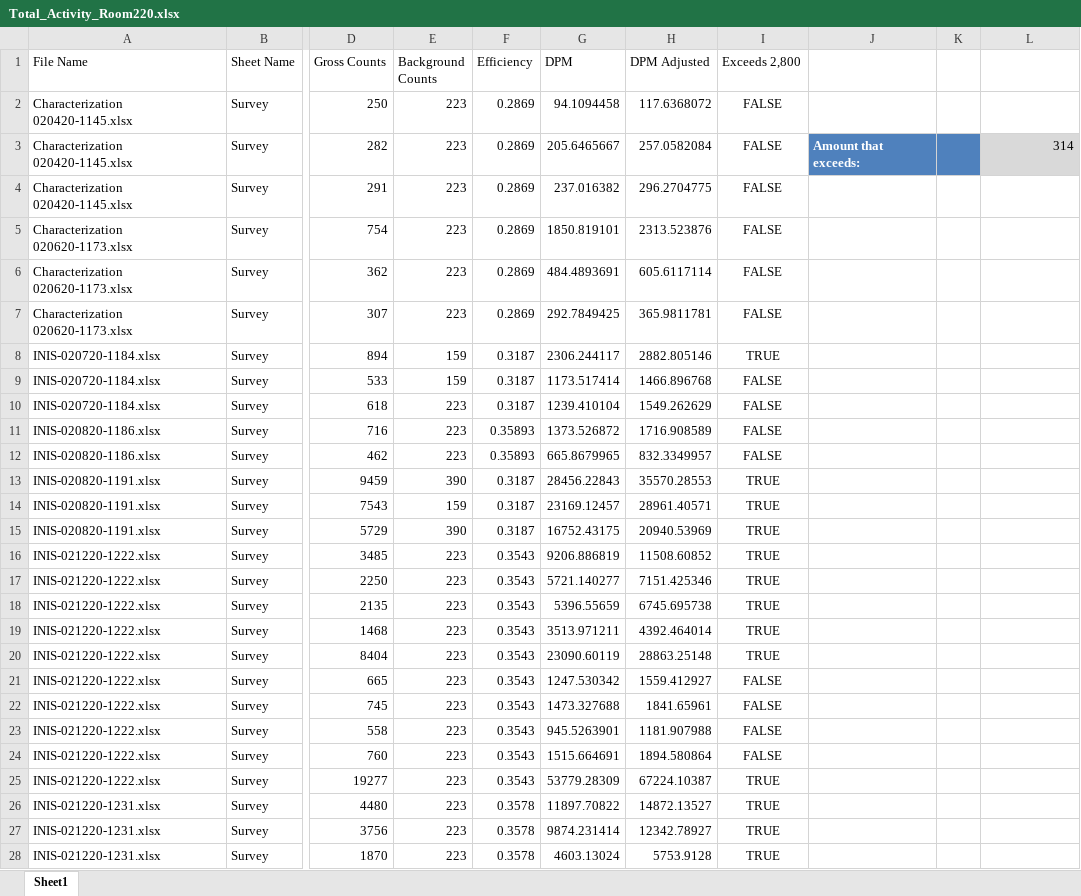
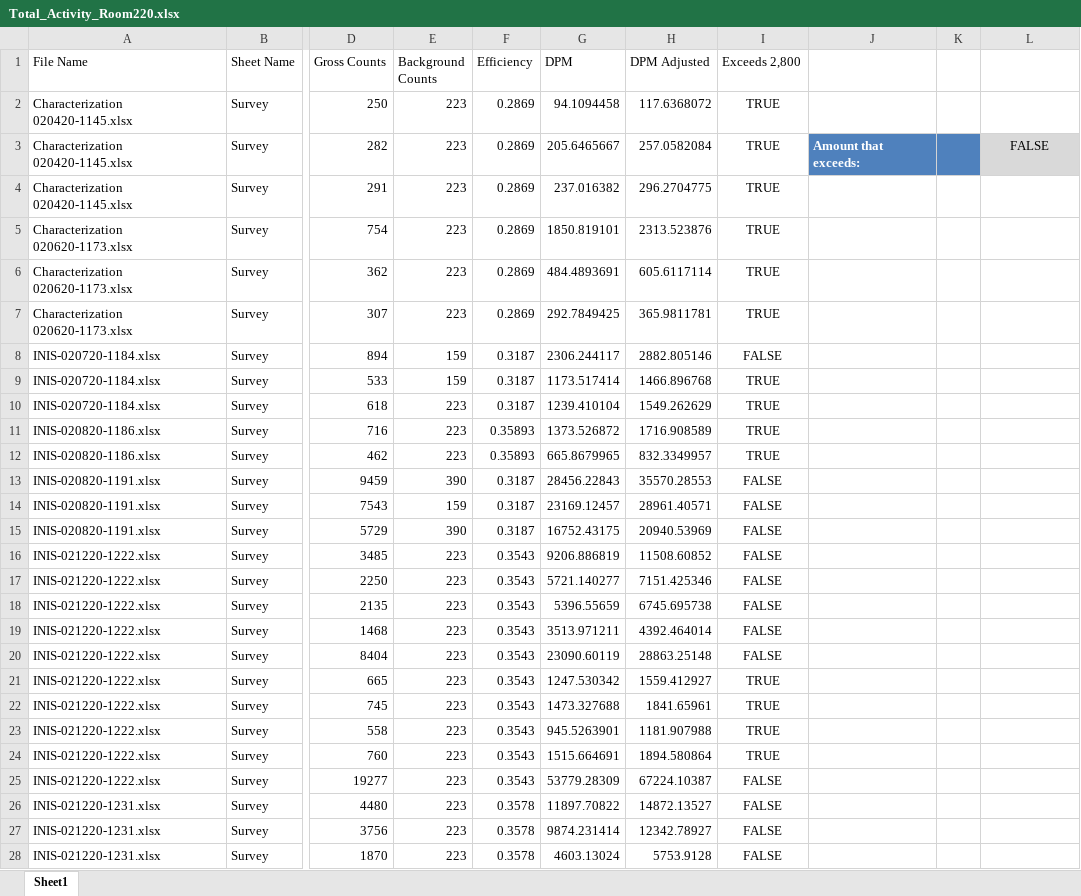
Before and after one commit to alexgil37/ModiffyEfficiency, an Excel workbook: Output/Total_Activity_Room220.xlsx, sheet Sheet1, drawn as a sheet; only a part is shown, gaps mark what is left out; values as stored, in another font and other column widths than the file's, no borders; table styles not drawn; the diff covers the shown part only; the diff names each change by its address in the sheet, - before the commit and + after, or states it on an @@ line.

Commit message:
Total Activity now works

```diff
--- a/Output/Total_Activity_Room220.xlsx (sheet Sheet1)
+++ b/Output/Total_Activity_Room220.xlsx (sheet Sheet1)
-I2:I7 (Exceeds 2,800): FALSE
+I2:I7 (Exceeds 2,800): TRUE
-L3: 314
+L3: FALSE
-L3 alignment: right
+L3 alignment: center
-I8 (Exceeds 2,800): TRUE
+I8 (Exceeds 2,800): FALSE
-I9:I12 (Exceeds 2,800): FALSE
+I9:I12 (Exceeds 2,800): TRUE
-I13:I20 (Exceeds 2,800): TRUE
+I13:I20 (Exceeds 2,800): FALSE
-I21:I24 (Exceeds 2,800): FALSE
+I21:I24 (Exceeds 2,800): TRUE
-I25:I28 (Exceeds 2,800): TRUE
+I25:I28 (Exceeds 2,800): FALSE
```
Also changed, not shown: 494 edited cells elsewhere in this sheet, Output/Total_Activity.xlsx, surveys/Blank Curtain Wall Routine large.xlsx, 18 other files.
